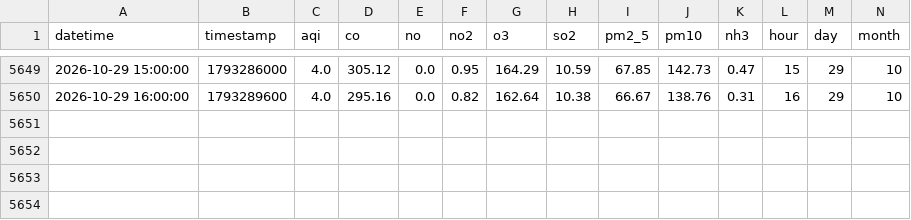
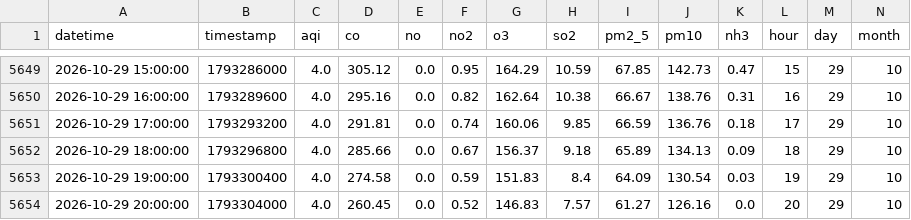
Before and after one commit to uzairharoon-dev/AQI-Predictor-End-to-End-ML-Pipeline-, a CSV file: data/aqi_features.csv, drawn as a sheet; only a part is shown, gaps mark what is left out; rows hold the shown columns only; the diff names each change by its address in the sheet, - before the commit and + after, or states it on an @@ line.

```diff
--- a/data/aqi_features.csv
+++ b/data/aqi_features.csv
+row 5651: 2026-10-29 17:00:00 | 1793293200 | 4.0 | 291.81 | 0.0 | 0.74 | 160.06 | 9.85 | 66.59 | 136.76 | 0.18 | 17 | 29 | 10
+row 5652: 2026-10-29 18:00:00 | 1793296800 | 4.0 | 285.66 | 0.0 | 0.67 | 156.37 | 9.18 | 65.89 | 134.13 | 0.09 | 18 | 29 | 10
+row 5653: 2026-10-29 19:00:00 | 1793300400 | 4.0 | 274.58 | 0.0 | 0.59 | 151.83 | 8.4 | 64.09 | 130.54 | 0.03 | 19 | 29 | 10
+row 5654: 2026-10-29 20:00:00 | 1793304000 | 4.0 | 260.45 | 0.0 | 0.52 | 146.83 | 7.57 | 61.27 | 126.16 | 0.0 | 20 | 29 | 10
```
Also changed, not shown: data/aqi_data.csv.
